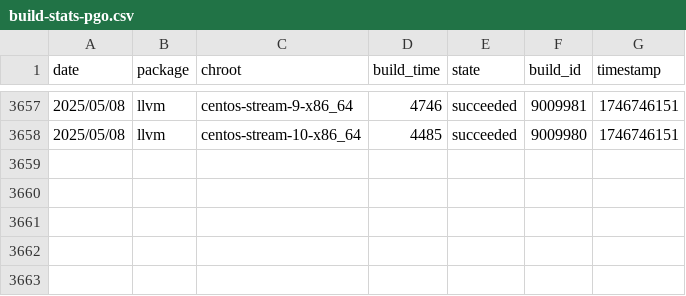
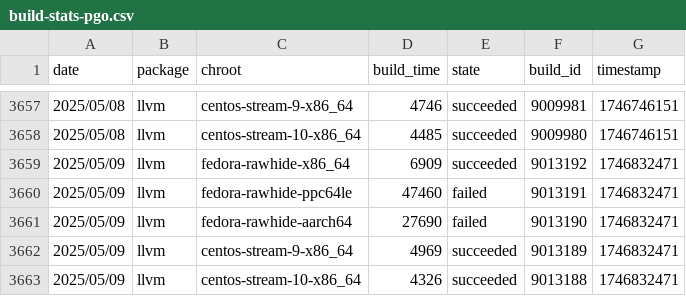
Before and after one commit to fedora-llvm-team/llvm-snapshots, a CSV file: build-stats-pgo.csv, drawn as a sheet; only a part is shown, gaps mark what is left out.

```diff
--- a/build-stats-pgo.csv
+++ b/build-stats-pgo.csv
@@ -3658 +3658,6 @@ date,package,chroot,build_time,state,build_id,timestamp
 2025/05/08,llvm,centos-stream-10-x86_64,4485,succeeded,9009980,1746746151
+2025/05/09,llvm,fedora-rawhide-x86_64,6909,succeeded,9013192,1746832471
+2025/05/09,llvm,fedora-rawhide-ppc64le,47460,failed,9013191,1746832471
+2025/05/09,llvm,fedora-rawhide-aarch64,27690,failed,9013190,1746832471
+2025/05/09,llvm,centos-stream-9-x86_64,4969,succeeded,9013189,1746832471
+2025/05/09,llvm,centos-stream-10-x86_64,4326,succeeded,9013188,1746832471
```
Also changed, not shown: build-stats-big-merge.csv, 11 other files.
